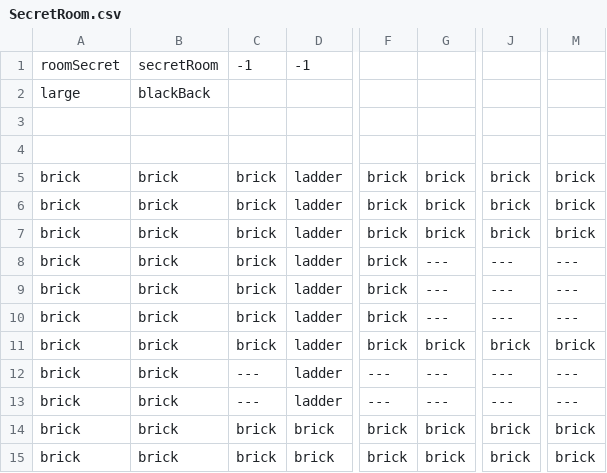
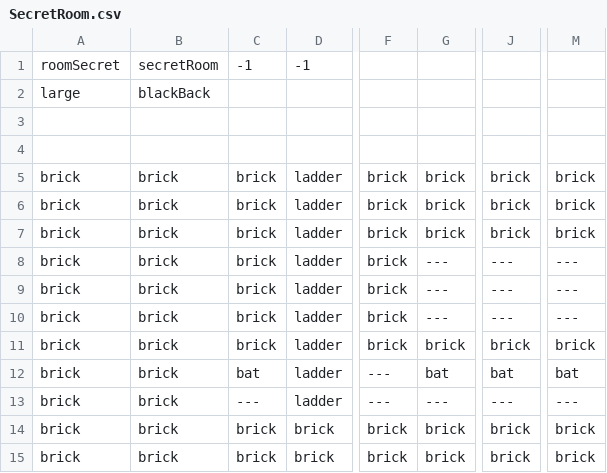
Before and after one commit to EthanHuston/CSE-3902-Legendary-Legend-of-Zelda-Dungeon, a CSV file: LegendOfZelda/Content/RoomData/SecretRoom.csv, drawn as a sheet; only a part is shown, gaps mark what is left out; the diff names each change by its address in the sheet, - before the commit and + after, or states it on an @@ line.

Commit message:
Added bats to secret room

```diff
--- a/LegendOfZelda/Content/RoomData/SecretRoom.csv
+++ b/LegendOfZelda/Content/RoomData/SecretRoom.csv
-C12: ---
+C12: bat
-G12: ---
+G12: bat
-J12: ---
+J12: bat
-M12: ---
+M12: bat
```
